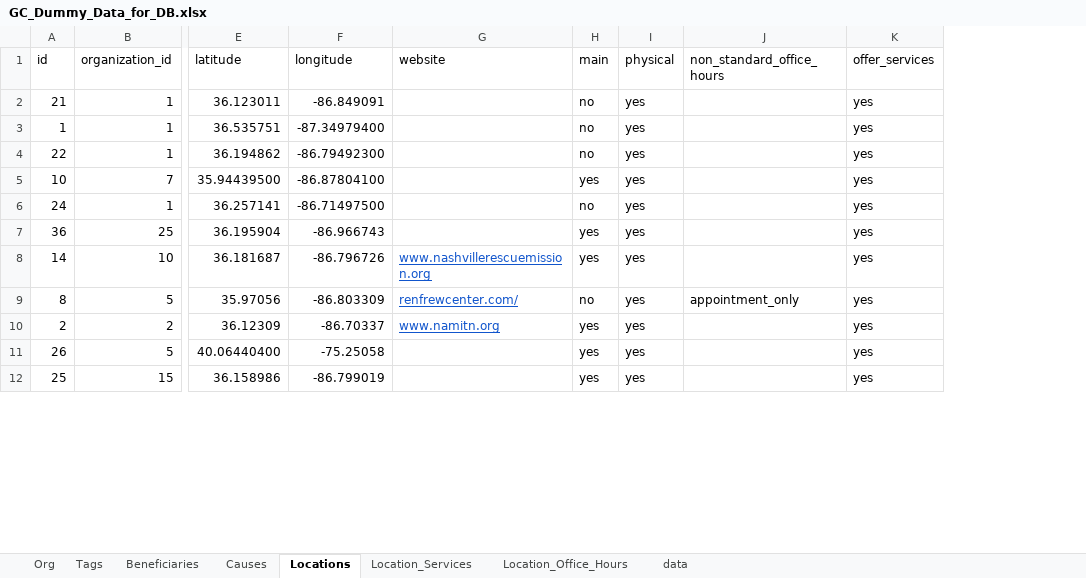
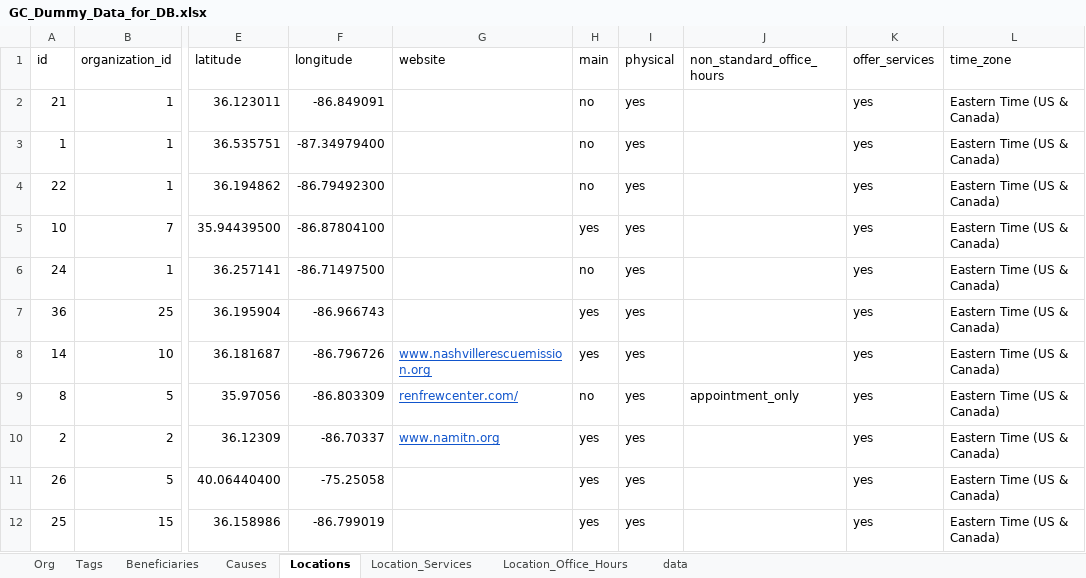
Before and after one commit to TelosLabs/giving-connection, an Excel workbook: lib/assets/GC_Dummy_Data_for_DB.xlsx, sheet Locations, drawn as a sheet; only a part is shown, gaps mark what is left out; values as stored, in another font and other column widths than the file's, no borders; charts and pictures not drawn; the diff names each change by its address in the sheet, - before the commit and + after, or states it on an @@ line.

Commit message:
Feature | time zones (#556)
* Add time zone to location

* Add timezone in spreadsheet parser, use geolocation lookup for existing records

* Allow to add time zone in organization form

* Remove users in seeds

* Refactor location validations, factories and specs

* Fix factories with uniqueness constraints

* Fix phone number specs

* Fix office hours validation

* Move geonames API username to credentials

* Fix seeds to reduce number of locations per org

* Unify time zones list for display and validation

* Improve complete office hours validation readability

* Remove unneeded styles

```diff
--- a/lib/assets/GC_Dummy_Data_for_DB.xlsx (sheet Locations)
+++ b/lib/assets/GC_Dummy_Data_for_DB.xlsx (sheet Locations)
+column L (time_zone), rows 2-12: all Eastern Time (US & Canada)
```
Also changed, not shown: charts or pictures, 30 other files.
